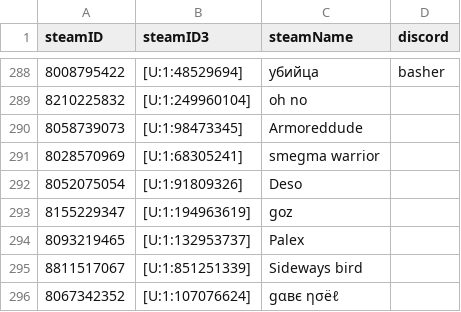
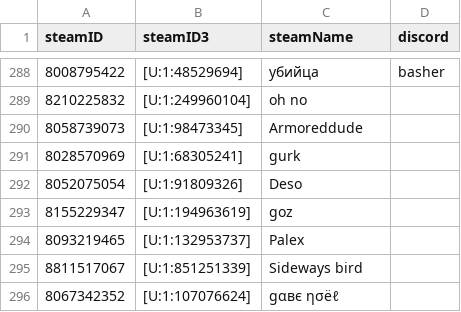
Before and after one commit to shelchang/tf2cc-data, a CSV file: persons.csv, drawn as a sheet; only a part is shown, gaps mark what is left out.

```diff
--- a/persons.csv
+++ b/persons.csv
@@ -290,3 +290,3 @@ steamID,steamID3,steamName,discord
 8058739073,[U:1:98473345],Armoreddude,
-8028570969,[U:1:68305241],smegma warrior,
+8028570969,[U:1:68305241],gurk,
 8052075054,[U:1:91809326],Deso,
```
Also changed, not shown: matches.csv, results.csv, 1 other file.
